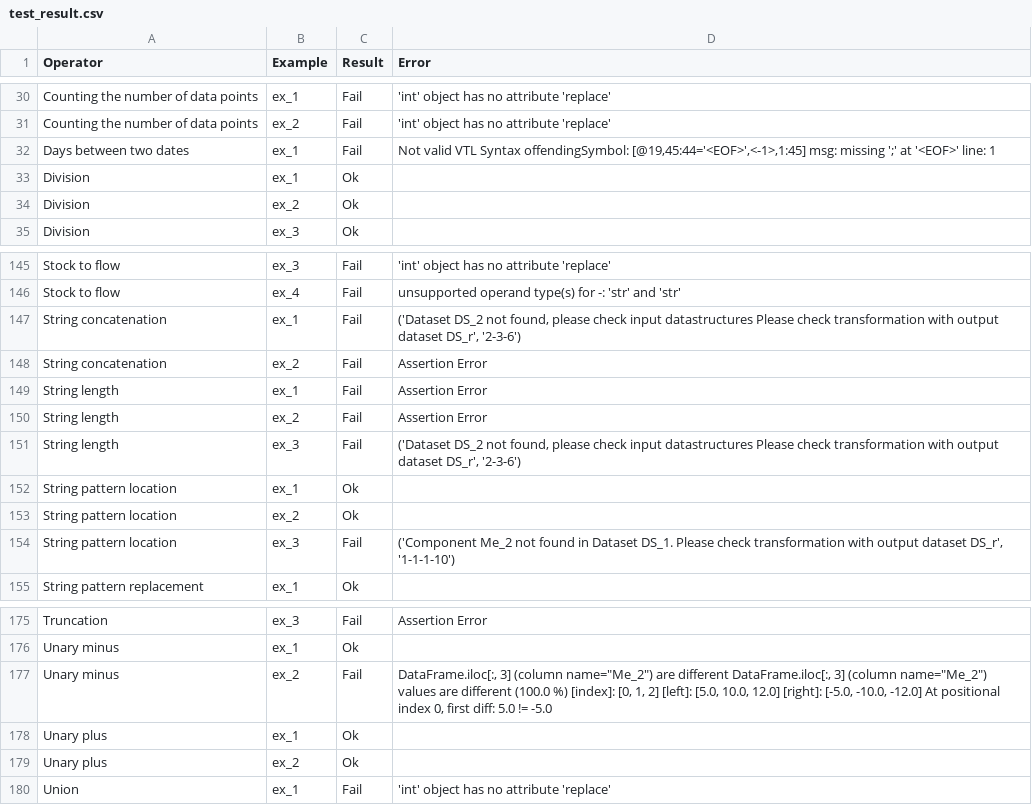
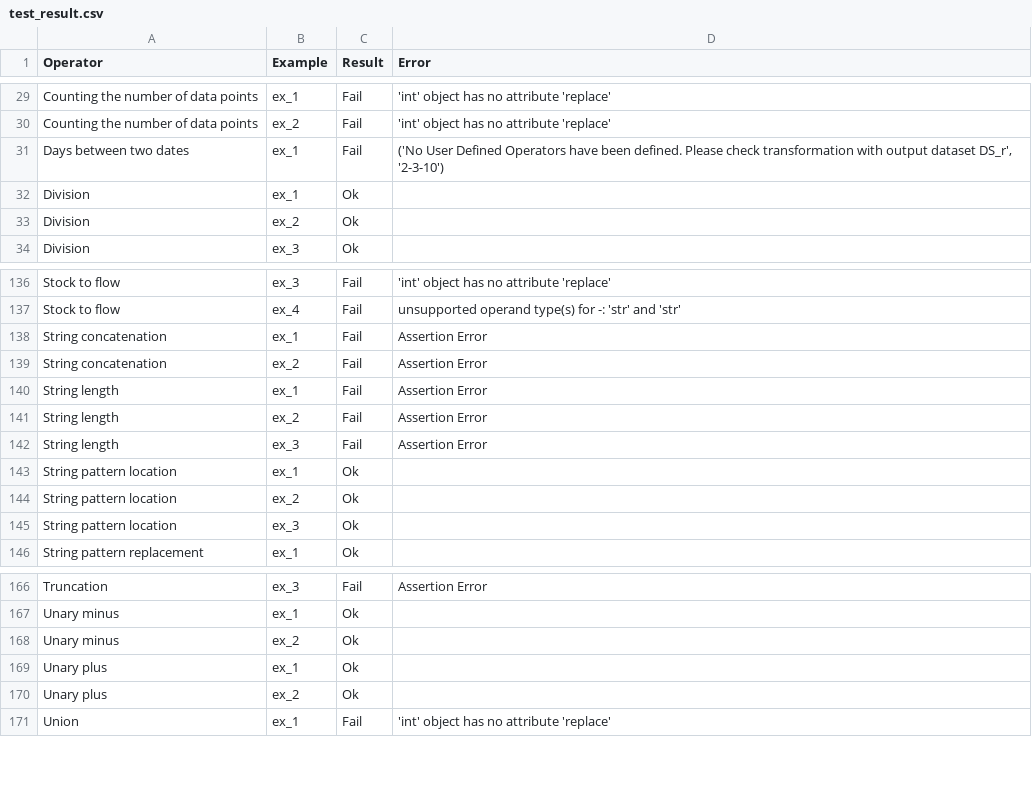
Before and after one commit to Meaningful-Data/vtl_manual_examples, a CSV file: test_result.csv, drawn as a sheet; only a part is shown, gaps mark what is left out; the diff covers the shown part only.

```diff
--- a/test_result.csv
+++ b/test_result.csv
@@ -31,3 +30,3 @@ Counting the number of data points,ex_1,Fail,'int' object has no attribute 'repl
 Counting the number of data points,ex_2,Fail,'int' object has no attribute 'replace'
-Days between two dates,ex_1,Fail,"Not valid VTL Syntax   offendingSymbol: [@19,45:44='<EOF>',<-1>,1:45]   msg: missing ';' at '<EOF>'   line: 1"
+Days between two dates,ex_1,Fail,"('No User Defined Operators have been defined. Please check transformation with output dataset DS_r', '2-3-10')"
 Division,ex_1,Ok,
@@ -146,3 +137,3 @@ Stock to flow,ex_3,Fail,'int' object has no attribute 'replace'
 Stock to flow,ex_4,Fail,unsupported operand type(s) for -: 'str' and 'str'
-String concatenation,ex_1,Fail,"('Dataset DS_2 not found, please check input datastructures Please check transformation with output dataset DS_r', '2-3-6')"
+String concatenation,ex_1,Fail,Assertion Error
 String concatenation,ex_2,Fail,Assertion Error
@@ -150,6 +141,6 @@ String length,ex_1,Fail,Assertion Error
 String length,ex_2,Fail,Assertion Error
-String length,ex_3,Fail,"('Dataset DS_2 not found, please check input datastructures Please check transformation with output dataset DS_r', '2-3-6')"
+String length,ex_3,Fail,Assertion Error
 String pattern location,ex_1,Ok,
 String pattern location,ex_2,Ok,
-String pattern location,ex_3,Fail,"('Component Me_2 not found in Dataset DS_1. Please check transformation with output dataset DS_r', '1-1-1-10')"
+String pattern location,ex_3,Ok,
 String pattern replacement,ex_1,Ok,
@@ -176,3 +167,3 @@ Truncation,ex_3,Fail,Assertion Error
 Unary minus,ex_1,Ok,
-Unary minus,ex_2,Fail,"DataFrame.iloc[:, 3] (column name=""Me_2"") are different  DataFrame.iloc[:, 3] (column name=""Me_2"") values are different (100.0 %) [index]: [0, 1, 2] [left]:  [5.0, 10.0, 12.0] [right]: [-5.0, -10.0, -12.0] At positional index 0, first diff: 5.0 != -5.0"
+Unary minus,ex_2,Ok,
 Unary plus,ex_1,Ok,
```
Also changed, not shown: 9 removed rows and 26 edited cells elsewhere in this file, 37 other files.
